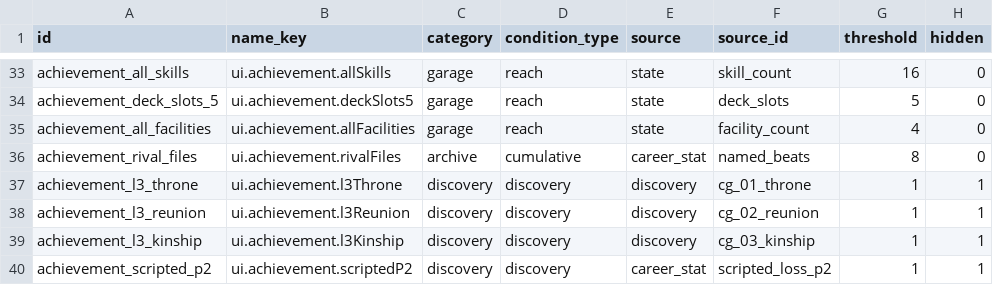
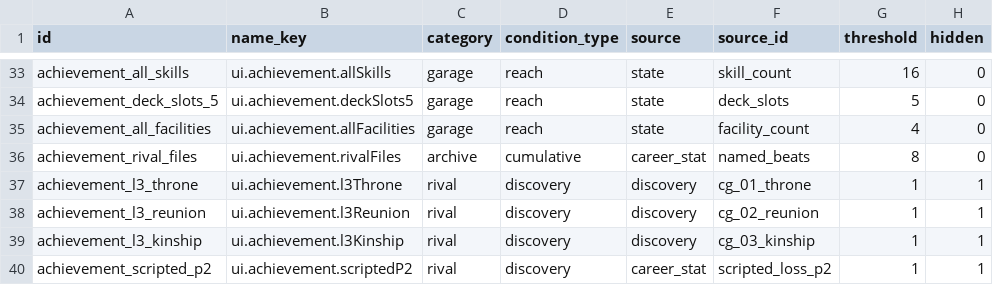
Before and after one commit to wormdriveworks/formula-pulse, a CSV file: godot/data/tables/achievements.csv, drawn as a sheet; only a part is shown, gaps mark what is left out.

```diff
--- a/godot/data/tables/achievements.csv
+++ b/godot/data/tables/achievements.csv
@@ -36,5 +36,5 @@ achievement_all_facilities,ui.achievement.allFacilities,garage,reach,state,facil
 achievement_rival_files,ui.achievement.rivalFiles,archive,cumulative,career_stat,named_beats,8,0
-achievement_l3_throne,ui.achievement.l3Throne,discovery,discovery,discovery,cg_01_throne,1,1
-achievement_l3_reunion,ui.achievement.l3Reunion,discovery,discovery,discovery,cg_02_reunion,1,1
-achievement_l3_kinship,ui.achievement.l3Kinship,discovery,discovery,discovery,cg_03_kinship,1,1
-achievement_scripted_p2,ui.achievement.scriptedP2,discovery,discovery,career_stat,scripted_loss_p2,1,1
+achievement_l3_throne,ui.achievement.l3Throne,rival,discovery,discovery,cg_01_throne,1,1
+achievement_l3_reunion,ui.achievement.l3Reunion,rival,discovery,discovery,cg_02_reunion,1,1
+achievement_l3_kinship,ui.achievement.l3Kinship,rival,discovery,discovery,cg_03_kinship,1,1
+achievement_scripted_p2,ui.achievement.scriptedP2,rival,discovery,career_stat,scripted_loss_p2,1,1
```
Also changed, not shown: godot/data/strings/strings.csv, godot/data/tables/core_params.csv, 9 other files.
